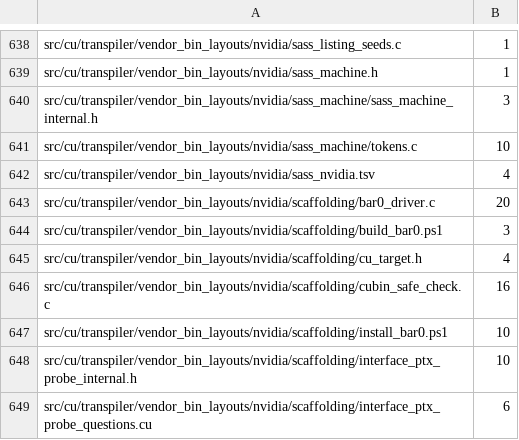
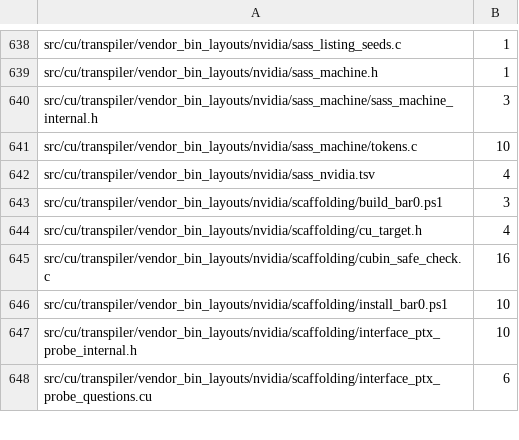
Before and after one commit to dstroy0/orior, a TSV file: utils/maint/prose/prose_ratchet.tsv, drawn as a sheet; only a part is shown, gaps mark what is left out; the diff names each change by its address in the sheet, - before the commit and + after, or states it on an @@ line.

Commit message:
The comments of src/cu/transpiler/vendor_bin_layouts/nvidia/scaffolding/bar0_driver.c follow ASD-STE100, 20 findings to none.
Only the wording changes. Each sentence keeps what it says about the code.

```diff
--- a/utils/maint/prose/prose_ratchet.tsv
+++ b/utils/maint/prose/prose_ratchet.tsv
-row 643: src/cu/transpiler/vendor_bin_layouts/nvidia/scaffolding/bar0_driver.c | 20
```
Also changed, not shown: 1 other file.
